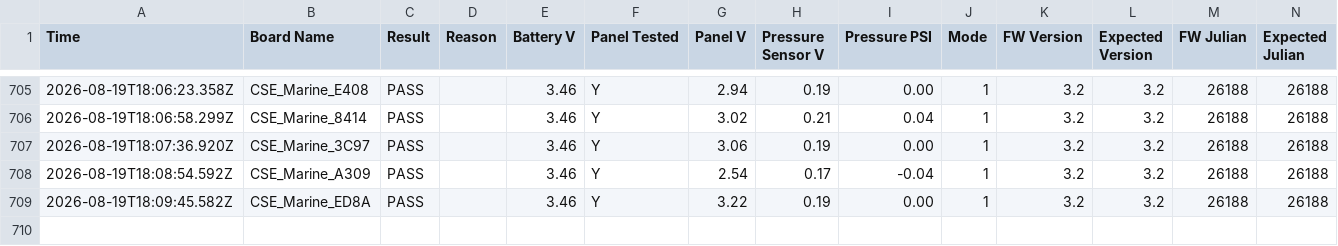
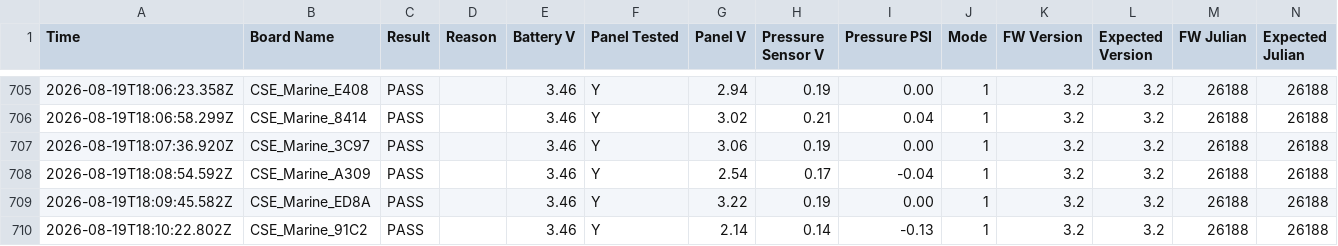
Before and after one commit to gmiedema-cse/Westshore-Testing-Log, a CSV file: test_log.csv, drawn as a sheet; only a part is shown, gaps mark what is left out; the diff names each change by its address in the sheet, - before the commit and + after, or states it on an @@ line.

Commit message:
Update test log (709 results)

```diff
--- a/test_log.csv
+++ b/test_log.csv
+row 710: 2026-08-19T18:10:22.802Z | CSE_Marine_91C2 | PASS |  | 3.46 | Y | 2.14 | 0.14 | -0.13 | 1 | 3.2 | 3.2 | 26188 | 26188
```
